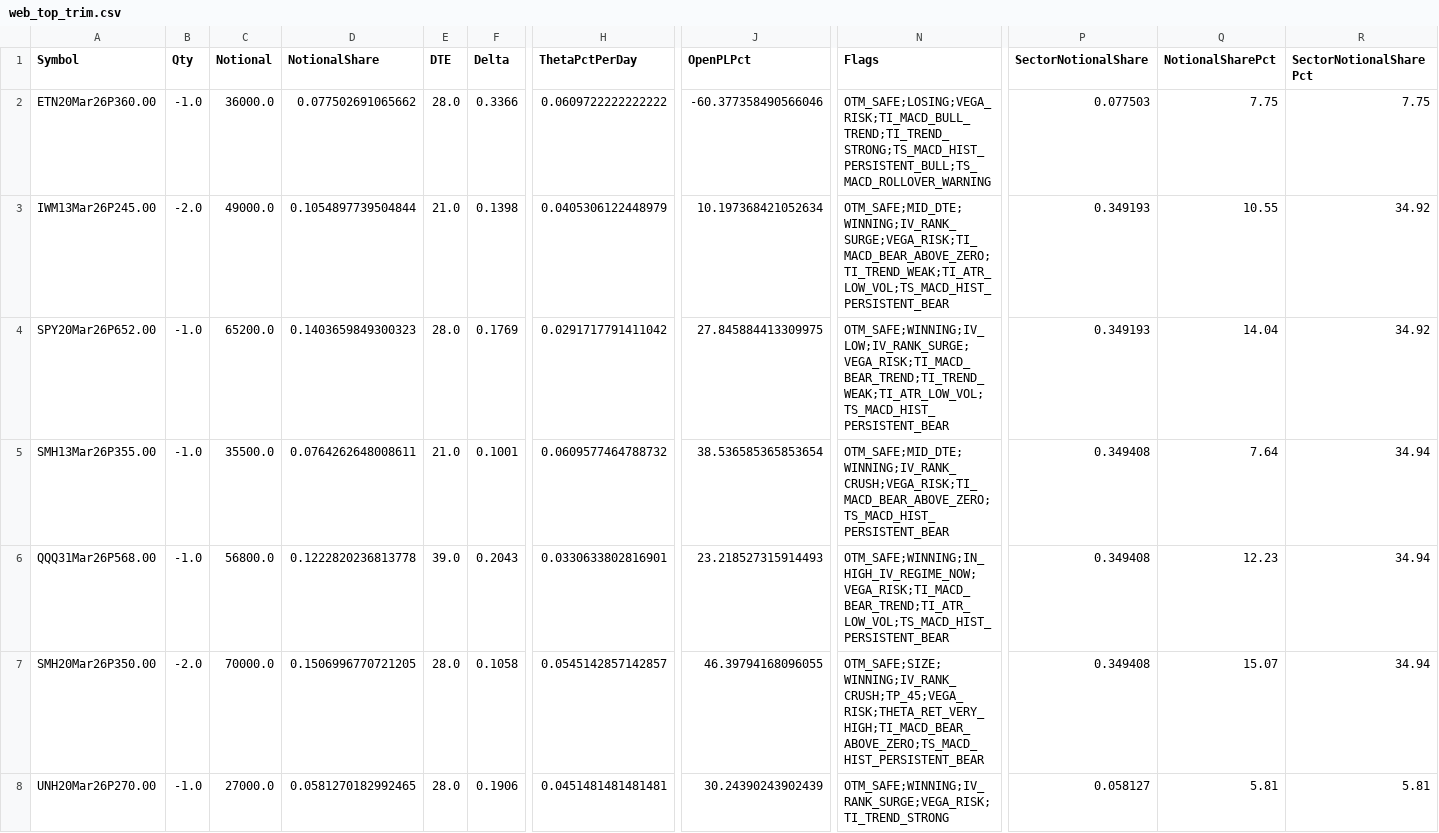
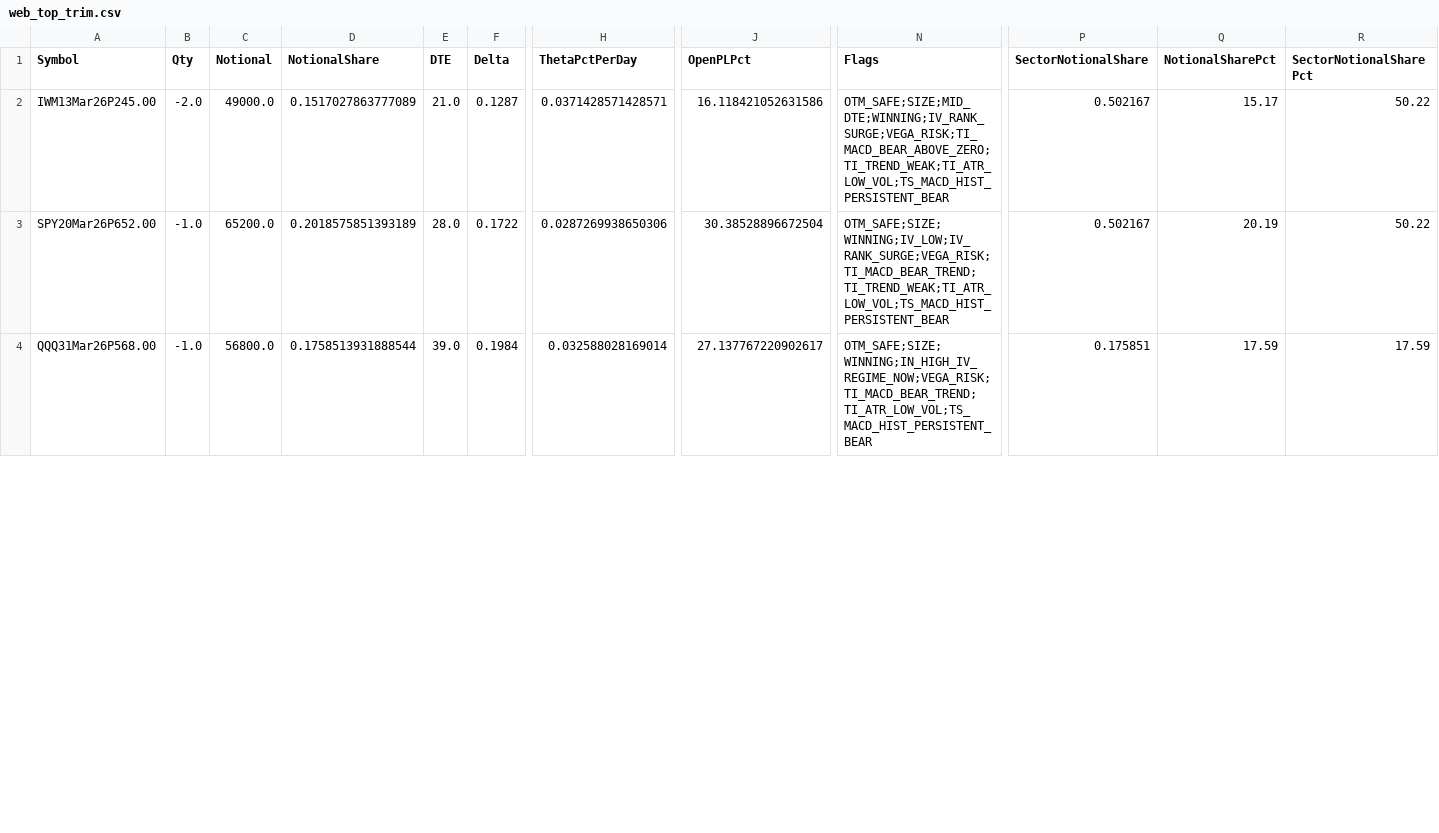
Before and after one commit to mingchen112001-crypto/csv-dashboard, a CSV file: data/web_top_trim.csv, drawn as a sheet; only a part is shown, gaps mark what is left out; removed rows and columns are numbered as before the commit, all else as after; rows hold the shown columns only; the diff covers the shown part only; the diff names each change by its address in the sheet, - before the commit and + after, or states it on an @@ line.

```diff
--- a/data/web_top_trim.csv
+++ b/data/web_top_trim.csv
-row 2: ETN20Mar26P360.00 | -1.0 | 36000.0 | 0.077502691065662 | 28.0 | 0.3366 | 0.0609722222222222 | -60.377358490566046 | OTM_SAFE;LOSING;VEGA_RISK;TI_MACD_BULL_TREND;TI_TREND_STRONG;TS_MACD_HIST_PERSISTENT_BULL;TS_MACD_ROLLOVER_WARNING | 0.077503 | 7.75 | 7.75
-D2 (NotionalShare): 0.1054897739504844
+D2 (NotionalShare): 0.1517027863777089
-F2 (Delta): 0.1398
+F2 (Delta): 0.1287
-H2 (ThetaPctPerDay): 0.0405306122448979
+H2 (ThetaPctPerDay): 0.0371428571428571
-J2 (OpenPLPct): 10.197368421052634
+J2 (OpenPLPct): 16.118421052631586
-N2 (Flags): OTM_SAFE;MID_DTE;WINNING;IV_RANK_SURGE;VEGA_RISK;TI_MACD_BEAR_ABOVE_ZERO;TI_TREND_WEAK;TI_ATR_LOW_VOL;TS_MACD_HIST_PERSISTENT_BEAR
+N2 (Flags): OTM_SAFE;SIZE;MID_DTE;WINNING;IV_RANK_SURGE;VEGA_RISK;TI_MACD_BEAR_ABOVE_ZERO;TI_TREND_WEAK;TI_ATR_LOW_VOL;TS_MACD_HIST_PERSISTENT_BEAR
-P2:P3 (SectorNotionalShare): 0.349193
+P2:P3 (SectorNotionalShare): 0.502167
-Q2 (NotionalSharePct): 10.55
+Q2 (NotionalSharePct): 15.17
-R2:R3 (SectorNotionalSharePct): 34.92
+R2:R3 (SectorNotionalSharePct): 50.22
-D3 (NotionalShare): 0.1403659849300323
+D3 (NotionalShare): 0.2018575851393189
-F3 (Delta): 0.1769
+F3 (Delta): 0.1722
-H3 (ThetaPctPerDay): 0.0291717791411042
+H3 (ThetaPctPerDay): 0.0287269938650306
-J3 (OpenPLPct): 27.845884413309975
+J3 (OpenPLPct): 30.38528896672504
-N3 (Flags): OTM_SAFE;WINNING;IV_LOW;IV_RANK_SURGE;VEGA_RISK;TI_MACD_BEAR_TREND;TI_TREND_WEAK;TI_ATR_LOW_VOL;TS_MACD_HIST_PERSISTENT_BEAR
+N3 (Flags): OTM_SAFE;SIZE;WINNING;IV_LOW;IV_RANK_SURGE;VEGA_RISK;TI_MACD_BEAR_TREND;TI_TREND_WEAK;TI_ATR_LOW_VOL;TS_MACD_HIST_PERSISTENT_BEAR
-Q3 (NotionalSharePct): 14.04
+Q3 (NotionalSharePct): 20.19
-row 5: SMH13Mar26P355.00 | -1.0 | 35500.0 | 0.0764262648008611 | 21.0 | 0.1001 | 0.0609577464788732 | 38.536585365853654 | OTM_SAFE;MID_DTE;WINNING;IV_RANK_CRUSH;VEGA_RISK;TI_MACD_BEAR_ABOVE_ZERO;TS_MACD_HIST_PERSISTENT_BEAR | 0.349408 | 7.64 | 34.94
-D4 (NotionalShare): 0.1222820236813778
+D4 (NotionalShare): 0.1758513931888544
-F4 (Delta): 0.2043
+F4 (Delta): 0.1984
-H4 (ThetaPctPerDay): 0.0330633802816901
+H4 (ThetaPctPerDay): 0.032588028169014
-J4 (OpenPLPct): 23.218527315914493
+J4 (OpenPLPct): 27.137767220902617
-N4 (Flags): OTM_SAFE;WINNING;IN_HIGH_IV_REGIME_NOW;VEGA_RISK;TI_MACD_BEAR_TREND;TI_ATR_LOW_VOL;TS_MACD_HIST_PERSISTENT_BEAR
+N4 (Flags): OTM_SAFE;SIZE;WINNING;IN_HIGH_IV_REGIME_NOW;VEGA_RISK;TI_MACD_BEAR_TREND;TI_ATR_LOW_VOL;TS_MACD_HIST_PERSISTENT_BEAR
-P4 (SectorNotionalShare): 0.349408
+P4 (SectorNotionalShare): 0.175851
-Q4 (NotionalSharePct): 12.23
+Q4 (NotionalSharePct): 17.59
-R4 (SectorNotionalSharePct): 34.94
+R4 (SectorNotionalSharePct): 17.59
-row 7: SMH20Mar26P350.00 | -2.0 | 70000.0 | 0.1506996770721205 | 28.0 | 0.1058 | 0.0545142857142857 | 46.39794168096055 | OTM_SAFE;SIZE;WINNING;IV_RANK_CRUSH;TP_45;VEGA_RISK;THETA_RET_VERY_HIGH;TI_MACD_BEAR_ABOVE_ZERO;TS_MACD_HIST_PERSISTENT_BEAR | 0.349408 | 15.07 | 34.94
-row 8: UNH20Mar26P270.00 | -1.0 | 27000.0 | 0.0581270182992465 | 28.0 | 0.1906 | 0.0451481481481481 | 30.24390243902439 | OTM_SAFE;WINNING;IV_RANK_SURGE;VEGA_RISK;TI_TREND_STRONG | 0.058127 | 5.81 | 5.81
```
Also changed, not shown: 1 added row and 23 edited cells elsewhere in this file, data/web_early_profit.csv, data/web_portfolio_summary.csv.
